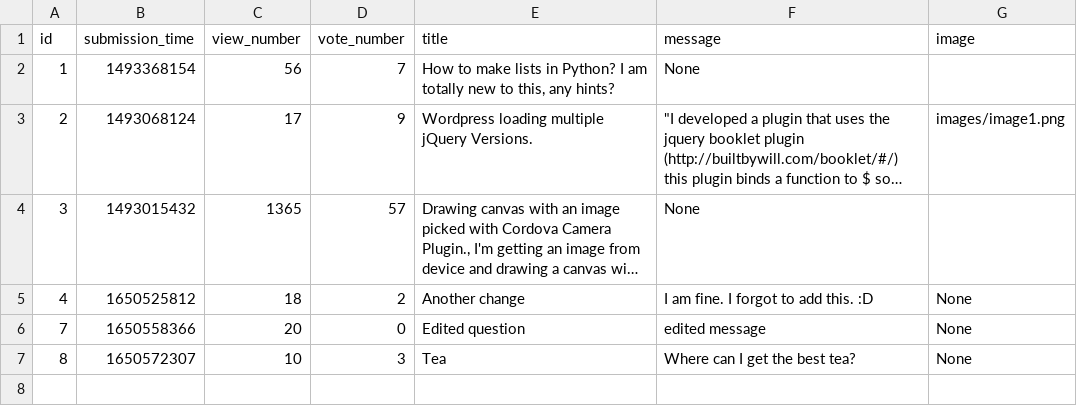
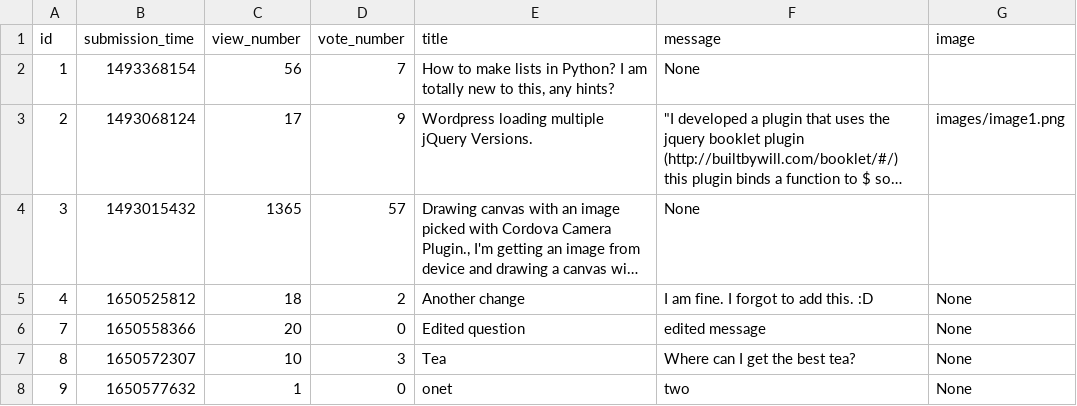
Before and after one commit to abenteuerzeit/ask-mate, a CSV file: sample_data/question.csv, drawn as a sheet; long unchanged cells end in ….

```diff
--- a/sample_data/question.csv
+++ b/sample_data/question.csv
@@ -7 +7,2 @@ id,submission_time,view_number,vote_number,title,message,image
 8,1650572307,10,3,Tea,Where can I get the best tea?,None
+9,1650577632,1,0,onet,two,None
```
Also changed, not shown: 5 other files.
